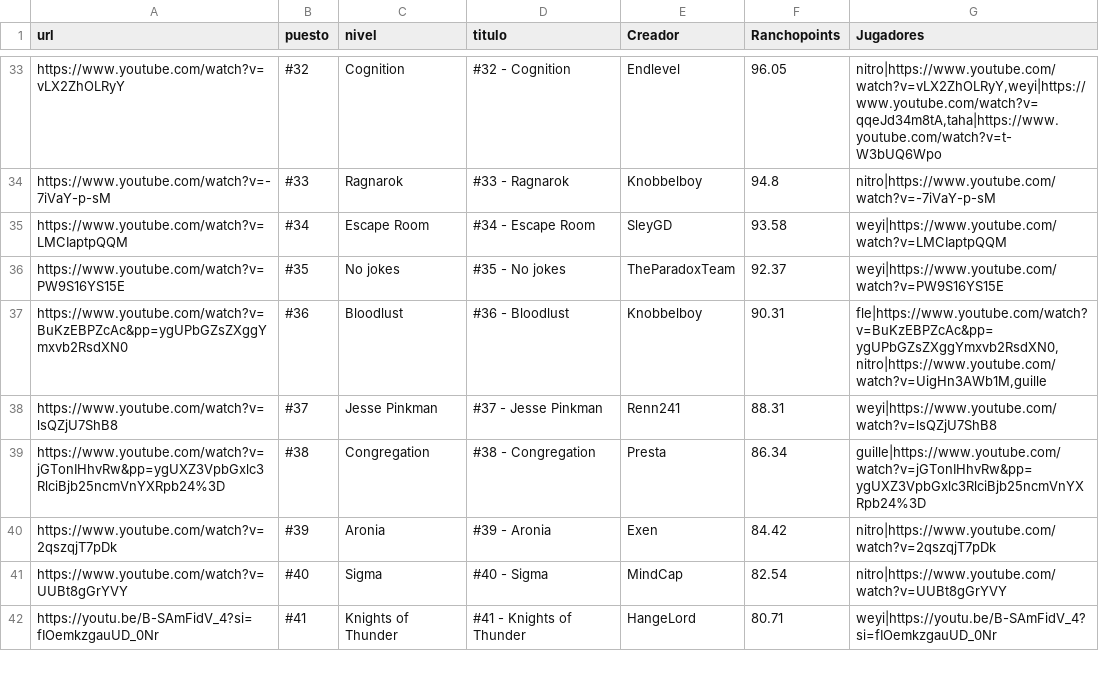
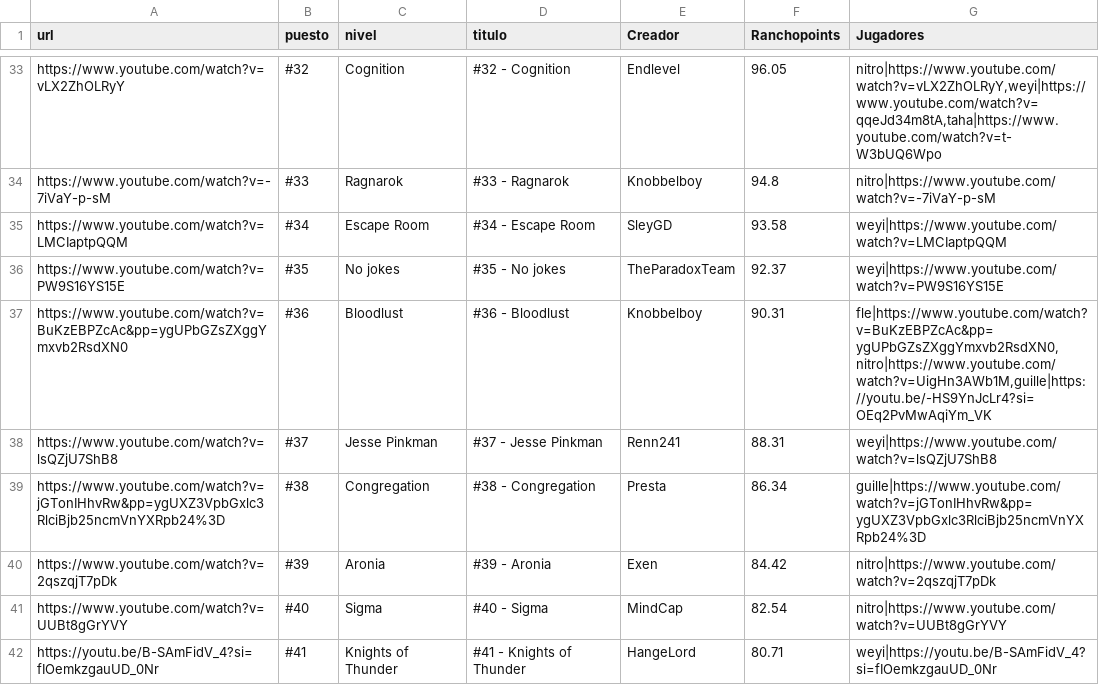
Before and after one commit to Albertorubiogarcia/rancholist, a CSV file: niveles.csv, drawn as a sheet; only a part is shown, gaps mark what is left out.

Commit message:
Update niveles.csv

```diff
--- a/niveles.csv
+++ b/niveles.csv
@@ -36,3 +36,3 @@ https://www.youtube.com/watch?v=LMCIaptpQQM;#34;Escape Room;#34 - Escape Room;Sl
 https://www.youtube.com/watch?v=PW9S16YS15E;#35;No jokes;#35 - No jokes;TheParadoxTeam;92.37;weyi|https://www.youtube.com/watch?v=PW9S16YS15E
-https://www.youtube.com/watch?v=BuKzEBPZcAc&pp=ygUPbGZsZXggYmxvb2RsdXN0;#36;Bloodlust;#36 - Bloodlust;Knobbelboy;90.31;fle|https://www.youtube.com/watch?v=BuKzEBPZcAc&pp=ygUPbGZsZXggYmxvb2RsdXN0,nitro|https://www.youtube.com/watch?v=UigHn3AWb1M,guille
+https://www.youtube.com/watch?v=BuKzEBPZcAc&pp=ygUPbGZsZXggYmxvb2RsdXN0;#36;Bloodlust;#36 - Bloodlust;Knobbelboy;90.31;fle|https://www.youtube.com/watch?v=BuKzEBPZcAc&pp=ygUPbGZsZXggYmxvb2RsdXN0,nitro|https://www.youtube.com/watch?v=UigHn3AWb1M,guille|https://youtu.be/-HS9YnJcLr4?si=OEq2PvMwAqiYm_VK
 https://www.youtube.com/watch?v=lsQZjU7ShB8;#37;Jesse Pinkman;#37 - Jesse Pinkman;Renn241;88.31;weyi|https://www.youtube.com/watch?v=lsQZjU7ShB8
```
